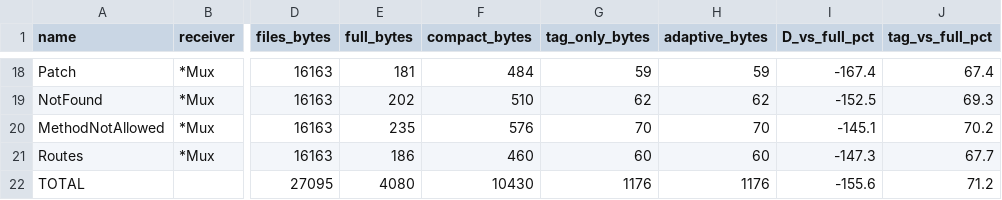
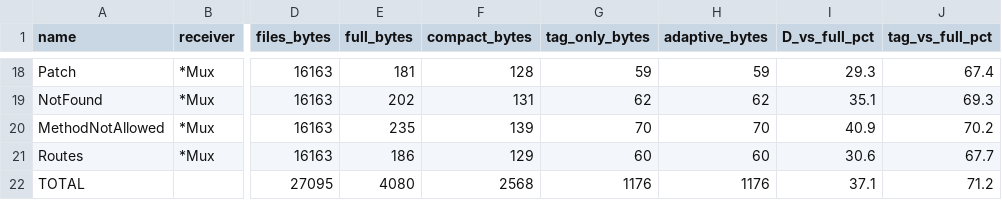
Before and after one commit to justinstimatze/defn, a CSV file: bench/delta-prior/2026-07-17-chi.csv, drawn as a sheet; only a part is shown, gaps mark what is left out; the diff covers the shown part only; the diff names each change by its address in the sheet, - before the commit and + after, or states it on an @@ line.

```diff
--- a/bench/delta-prior/2026-07-17-chi.csv
+++ b/bench/delta-prior/2026-07-17-chi.csv
-F18 (compact_bytes): 484
+F18 (compact_bytes): 128
-I18 (D_vs_full_pct): -167.4
+I18 (D_vs_full_pct): 29.3
-F19 (compact_bytes): 510
+F19 (compact_bytes): 131
-I19 (D_vs_full_pct): -152.5
+I19 (D_vs_full_pct): 35.1
-F20 (compact_bytes): 576
+F20 (compact_bytes): 139
-I20 (D_vs_full_pct): -145.1
+I20 (D_vs_full_pct): 40.9
-F21 (compact_bytes): 460
+F21 (compact_bytes): 129
-I21 (D_vs_full_pct): -147.3
+I21 (D_vs_full_pct): 30.6
-F22 (compact_bytes): 10430
+F22 (compact_bytes): 2568
-I22 (D_vs_full_pct): -155.6
+I22 (D_vs_full_pct): 37.1
```
Also changed, not shown: 32 edited cells elsewhere in this file, bench/delta-prior/2026-07-17-gin.csv, 4 other files.
